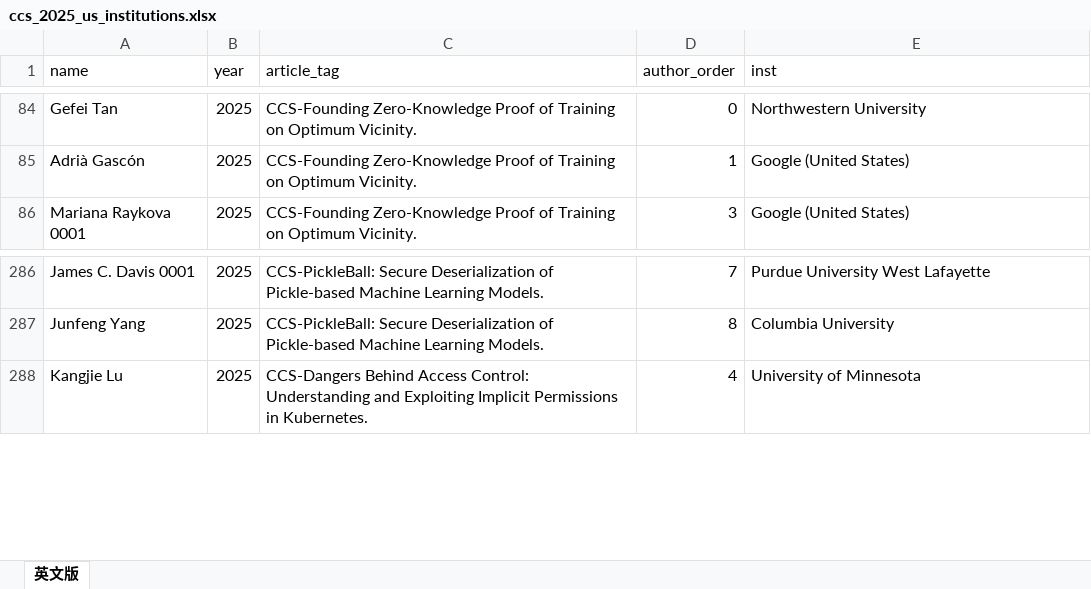
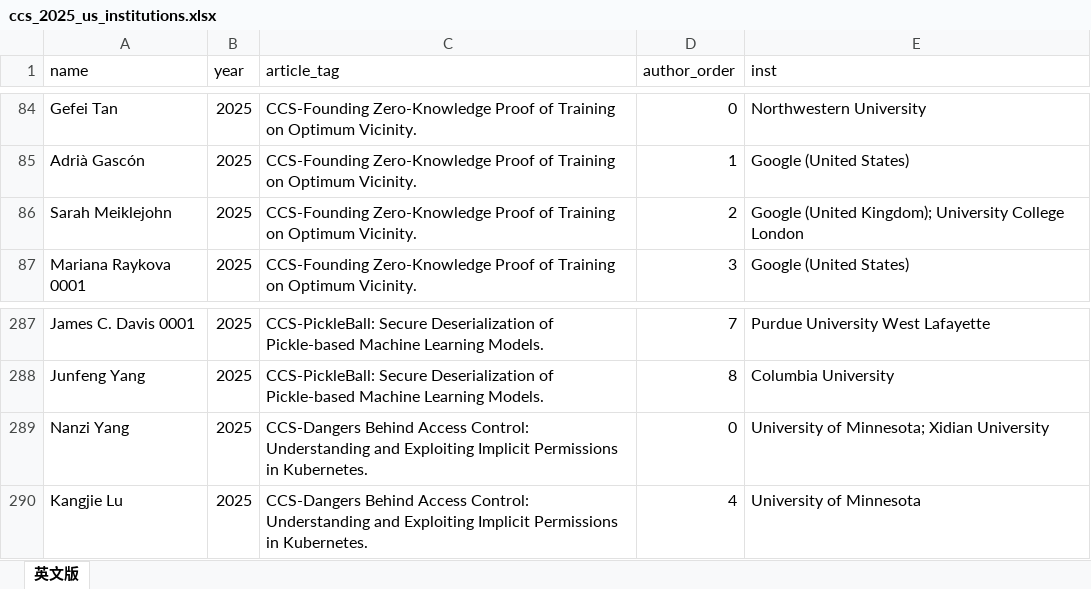
Before and after one commit to lzy1118/llm_conference_skill, an Excel workbook: Security-data/data/output/ccs_2025_us_institutions.xlsx, sheet 英文版, drawn as a sheet; only a part is shown, gaps mark what is left out; values as stored, in another font and other column widths than the file's, no borders; the diff names each change by its address in the sheet, - before the commit and + after, or states it on an @@ line.

```diff
--- a/Security-data/data/output/ccs_2025_us_institutions.xlsx (sheet 英文版)
+++ b/Security-data/data/output/ccs_2025_us_institutions.xlsx (sheet 英文版)
+row 86: Sarah Meiklejohn | 2025 | CCS-Founding Zero-Knowledge Proof of Training on Optimum Vicinity. | 2 | Google (United Kingdom); University College London
+row 289: Nanzi Yang | 2025 | CCS-Dangers Behind Access Control: Understanding and Exploiting Implicit Permissions in Kubernetes. | 0 | University of Minnesota; Xidian University
```
Also changed, not shown: Security-data/data/output/ieee_sp_2025_us_institutions.xlsx, Security-data/data/output/ndss_2025_us_institutions.xlsx, 22 other files.
